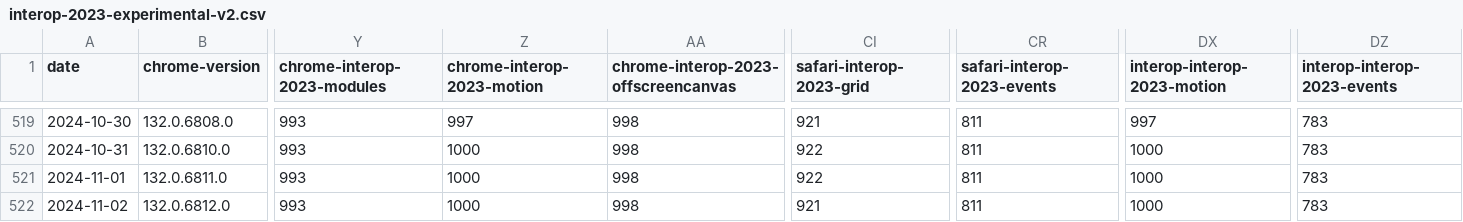
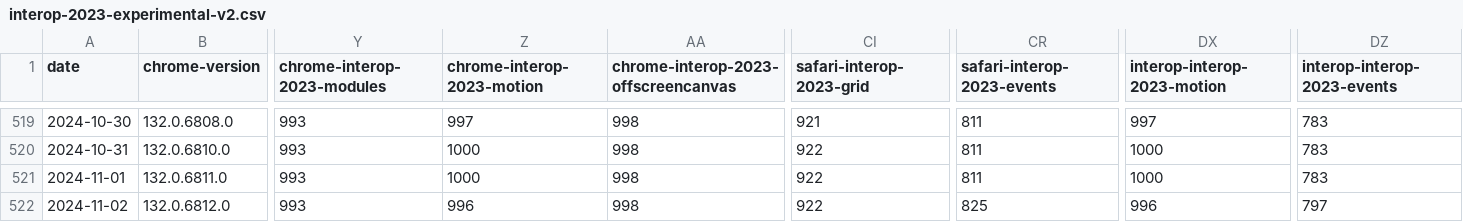
Before and after one commit to gsnedders/results-analysis, a CSV file: data/interop-2023/interop-2023-experimental-v2.csv, drawn as a sheet; only a part is shown, gaps mark what is left out; the diff names each change by its address in the sheet, - before the commit and + after, or states it on an @@ line.

```diff
--- a/data/interop-2023/interop-2023-experimental-v2.csv
+++ b/data/interop-2023/interop-2023-experimental-v2.csv
-Z522 (chrome-interop-2023-motion): 1000
+Z522 (chrome-interop-2023-motion): 996
-CI522 (safari-interop-2023-grid): 921
+CI522 (safari-interop-2023-grid): 922
-CR522 (safari-interop-2023-events): 811
+CR522 (safari-interop-2023-events): 825
-DX522 (interop-interop-2023-motion): 1000
+DX522 (interop-interop-2023-motion): 996
-DZ522 (interop-interop-2023-events): 783
+DZ522 (interop-interop-2023-events): 797
```
Also changed, not shown: data/experimental-browser-specific-failures.csv.
